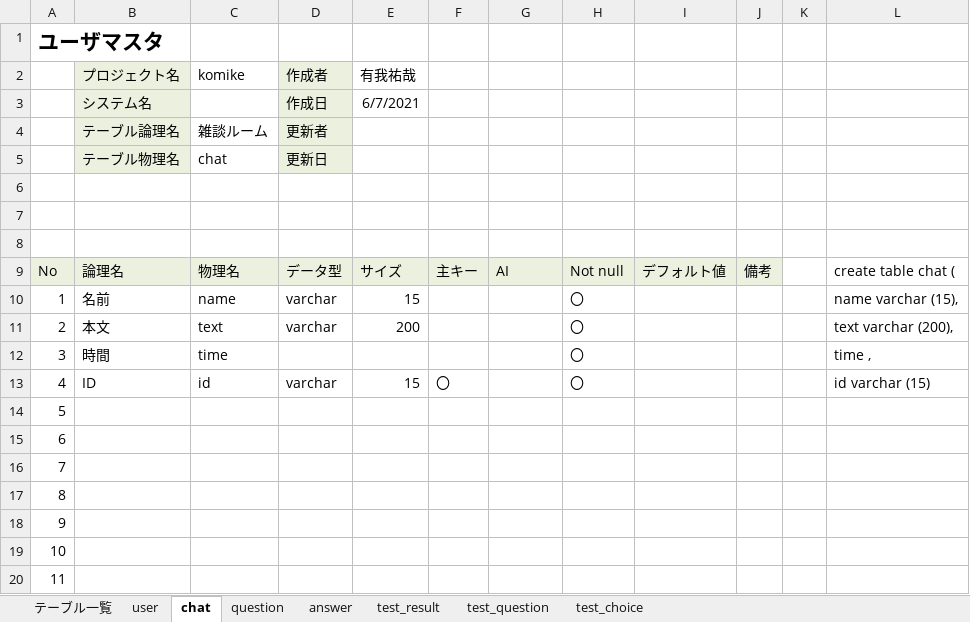
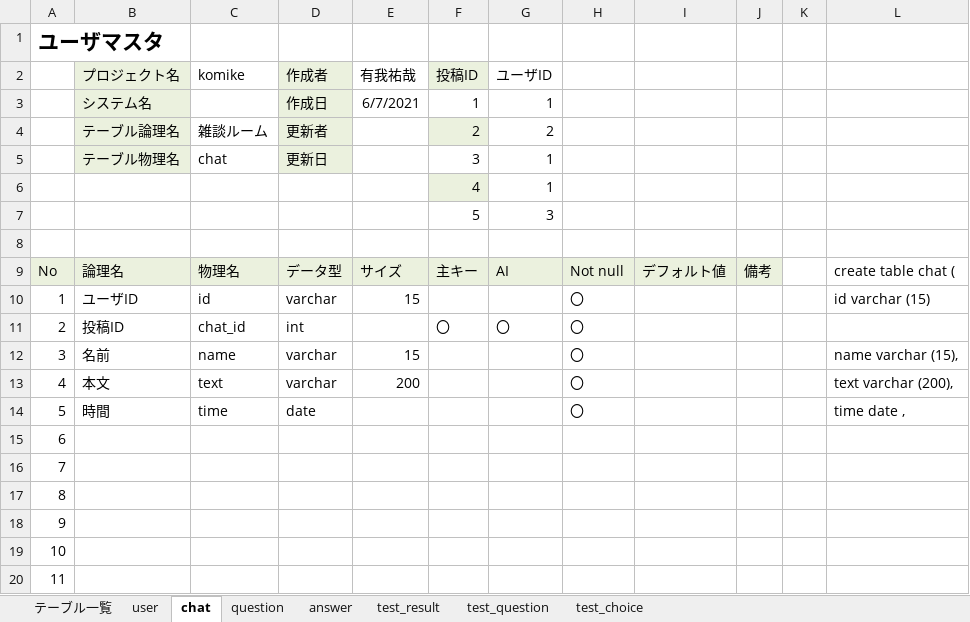
Before and after one commit to DOJO-2021/C-2, an Excel workbook: documents/DB定義書_SkyNH.xlsx, sheet chat, drawn as a sheet; only a part is shown; the shorter side is filled out with more unchanged rows; values as stored, in another font and other column widths than the file's, no borders; removed rows and columns are numbered as before the commit, all else as after; the diff names each change by its address in the sheet, - before the commit and + after, or states it on an @@ line.

```diff
--- a/documents/DB定義書_SkyNH.xlsx (sheet chat)
+++ b/documents/DB定義書_SkyNH.xlsx (sheet chat)
-F2: (empty)
+F2: 投稿ID
-F2 fill: none
+F2 fill: #EBF1DE
-G2: (empty)
+G2: ユーザID
-F3 (投稿ID): (empty)
+F3 (投稿ID): 1
-G3 (ユーザID): (empty)
+G3 (ユーザID): 1
-F4 (投稿ID): (empty)
+F4 (投稿ID): 2
-F4 fill: none
+F4 fill: #EBF1DE
-G4 (ユーザID): (empty)
+G4 (ユーザID): 2
-F5 (投稿ID): (empty)
+F5 (投稿ID): 3
-G5 (ユーザID): (empty)
+G5 (ユーザID): 1
-row 6: (empty)
+row 6:  |  |  |  |  | 4 | 1
-F6 fill: none
+F6 fill: #EBF1DE
-row 7: (empty)
+row 7:  |  |  |  |  | 5 | 3
+row 10: 1 | ユーザID | id | varchar | 15 |  |  | 〇 |  |  |  | id varchar (15)
+row 11: 2 | 投稿ID | chat_id | int |  | 〇 | 〇 | 〇
@@ column A renumbered between rows 12 and 30 @@
-D14 (作成者): (empty)
+D14 (作成者): date
-L14: time ,
+L14: time date ,
-row 13: 4 | ID | id | varchar | 15 | 〇 |  | 〇 |  |  |  | id varchar (15)
```
Also changed, not shown: sheet test_result, sheet answer, sheet question, sheet test_choice, sheet test_question, formulas that keep their value.
